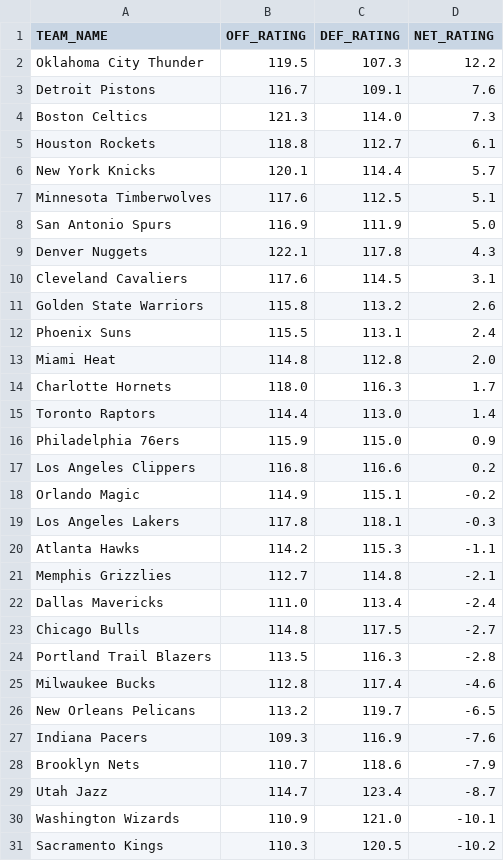
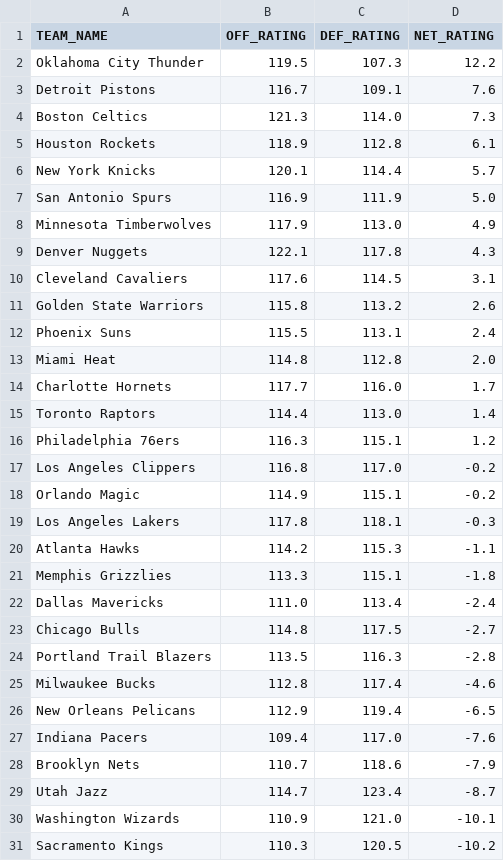
Before and after one commit to fuku8/NBA-Rating-Visualizer, a CSV file: data/team_ratings.csv, drawn as a sheet.

```diff
--- a/data/team_ratings.csv
+++ b/data/team_ratings.csv
@@ -4,6 +4,6 @@ Detroit Pistons,116.7,109.1,7.6
 Boston Celtics,121.3,114.0,7.3
-Houston Rockets,118.8,112.7,6.1
+Houston Rockets,118.9,112.8,6.1
 New York Knicks,120.1,114.4,5.7
-Minnesota Timberwolves,117.6,112.5,5.1
 San Antonio Spurs,116.9,111.9,5.0
+Minnesota Timberwolves,117.9,113.0,4.9
 Denver Nuggets,122.1,117.8,4.3
@@ -13,6 +13,6 @@ Phoenix Suns,115.5,113.1,2.4
 Miami Heat,114.8,112.8,2.0
-Charlotte Hornets,118.0,116.3,1.7
+Charlotte Hornets,117.7,116.0,1.7
 Toronto Raptors,114.4,113.0,1.4
-Philadelphia 76ers,115.9,115.0,0.9
-Los Angeles Clippers,116.8,116.6,0.2
+Philadelphia 76ers,116.3,115.1,1.2
+Los Angeles Clippers,116.8,117.0,-0.2
 Orlando Magic,114.9,115.1,-0.2
@@ -20,3 +20,3 @@ Los Angeles Lakers,117.8,118.1,-0.3
 Atlanta Hawks,114.2,115.3,-1.1
-Memphis Grizzlies,112.7,114.8,-2.1
+Memphis Grizzlies,113.3,115.1,-1.8
 Dallas Mavericks,111.0,113.4,-2.4
@@ -25,4 +25,4 @@ Portland Trail Blazers,113.5,116.3,-2.8
 Milwaukee Bucks,112.8,117.4,-4.6
-New Orleans Pelicans,113.2,119.7,-6.5
-Indiana Pacers,109.3,116.9,-7.6
+New Orleans Pelicans,112.9,119.4,-6.5
+Indiana Pacers,109.4,117.0,-7.6
 Brooklyn Nets,110.7,118.6,-7.9
```
Also changed, not shown: data/player_ratings.csv, 1 other file.
